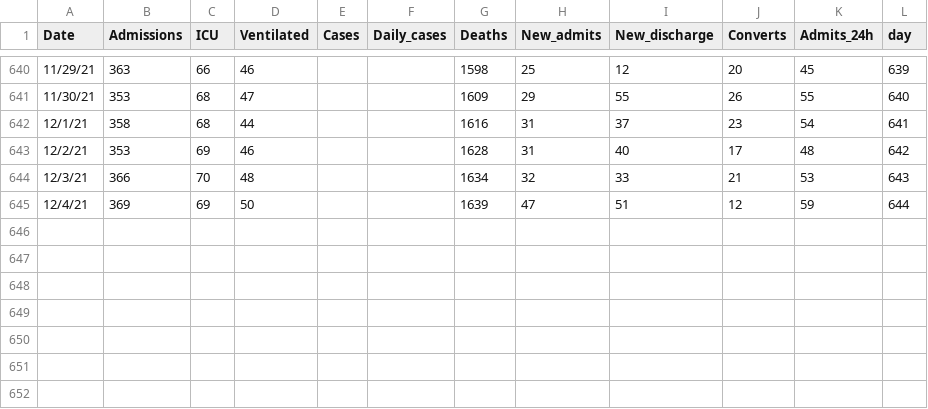
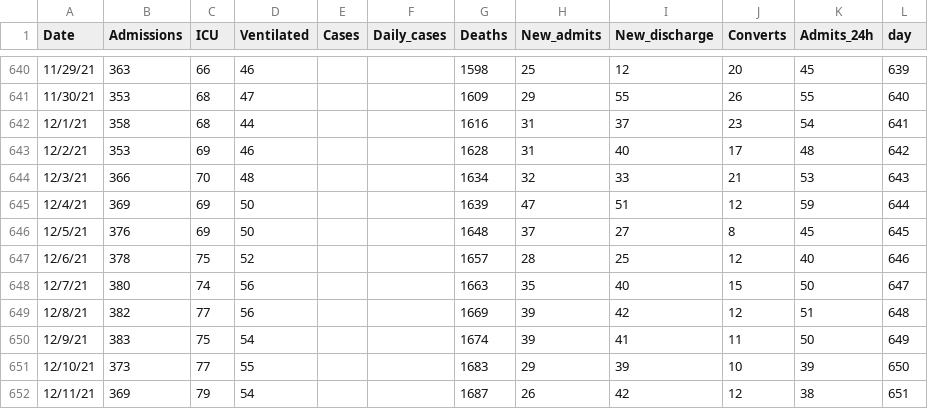
Before and after one commit to gabai/stream_KH, a CSV file: Cases_Erie.csv, drawn as a sheet; only a part is shown, gaps mark what is left out.

Commit message:
Updated 12-15-2021

```diff
--- a/Cases_Erie.csv
+++ b/Cases_Erie.csv
@@ -645 +645,8 @@ Date,Admissions,ICU,Ventilated,Cases,Daily_cases,Deaths,New_admits,New_discharge
 12/4/21,369,69,50,,,1639,47,51,12,59,644
+12/5/21,376,69,50,,,1648,37,27,8,45,645
+12/6/21,378,75,52,,,1657,28,25,12,40,646
+12/7/21,380,74,56,,,1663,35,40,15,50,647
+12/8/21,382,77,56,,,1669,39,42,12,51,648
+12/9/21,383,75,54,,,1674,39,41,11,50,649
+12/10/21,373,77,55,,,1683,29,39,10,39,650
+12/11/21,369,79,54,,,1687,26,42,12,38,651
```
